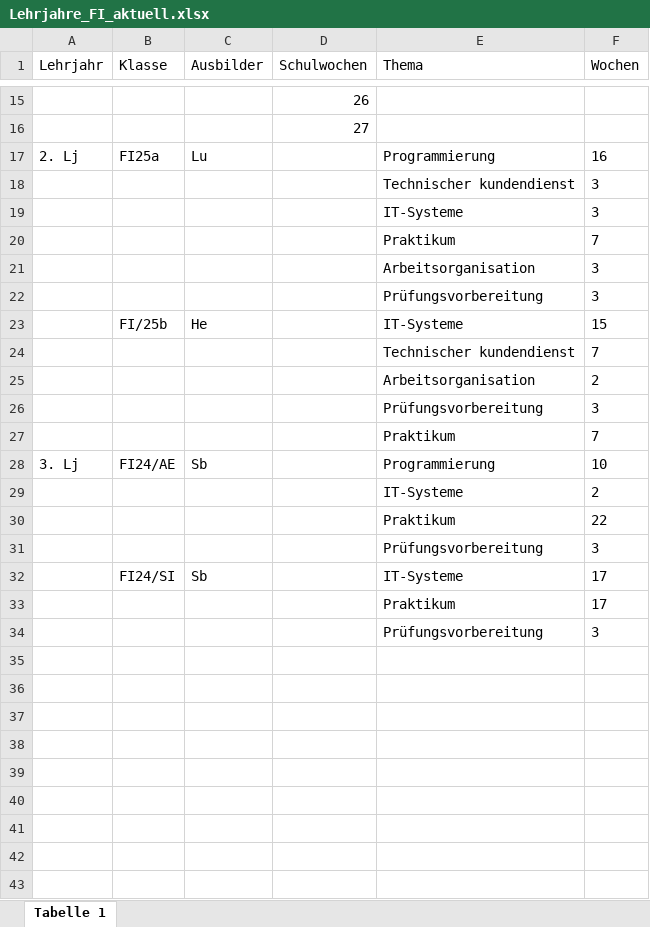
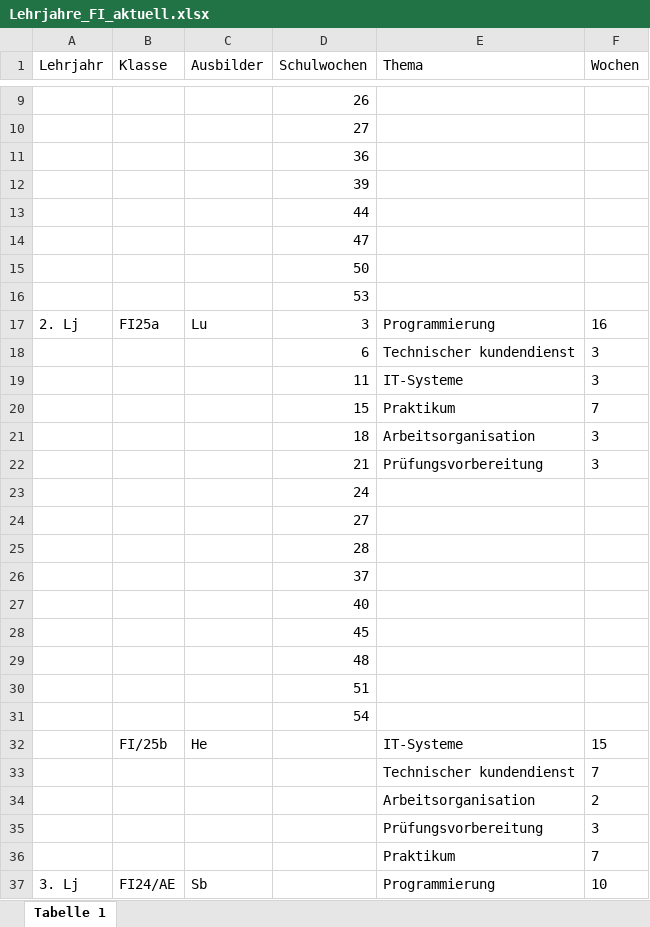
Before and after one commit to Alex5X5/EinsatzPlanung, an Excel workbook: EinsatzPlanung/Assets/Excel/Lehrjahre_FI_aktuell.xlsx, sheet Tabelle 1, drawn as a sheet; only a part is shown, gaps mark what is left out; the shorter side is filled out with more unchanged rows; values as stored, in another font and other column widths than the file's, no borders; the diff covers the shown part only; the diff names each change by its address in the sheet, - before the commit and + after, or states it on an @@ line.

Commit message:
Updated Lehrjahre_FI_aktuell.xlsx.

```diff
--- a/EinsatzPlanung/Assets/Excel/Lehrjahre_FI_aktuell.xlsx (sheet Tabelle 1)
+++ b/EinsatzPlanung/Assets/Excel/Lehrjahre_FI_aktuell.xlsx (sheet Tabelle 1)
+row 11:  |  |  | 36
+row 12:  |  |  | 39
+row 13:  |  |  | 44
+row 14:  |  |  | 47
@@ row 6 moved to row 15: 50 @@
@@ row 7 moved to row 16: 53 @@
-D17 (Schulwochen): (empty)
+D17 (Schulwochen): 3
-D18 (Schulwochen): (empty)
+D18 (Schulwochen): 6
-D19 (Schulwochen): (empty)
+D19 (Schulwochen): 11
-D20 (Schulwochen): (empty)
+D20 (Schulwochen): 15
-D21 (Schulwochen): (empty)
+D21 (Schulwochen): 18
-D22 (Schulwochen): (empty)
+D22 (Schulwochen): 21
+row 23:  |  |  | 24
+row 24:  |  |  | 27
+row 25:  |  |  | 28
+row 26:  |  |  | 37
+row 27:  |  |  | 40
+row 28:  |  |  | 45
+row 29:  |  |  | 48
+row 30:  |  |  | 51
+row 31:  |  |  | 54
```
Also changed, not shown: 4 removed rows and 4 edited cells elsewhere in this sheet.
